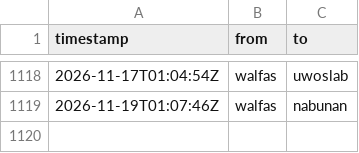
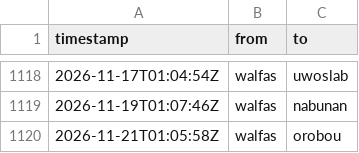
Before and after one commit to walfie/twitch-raid-log, a CSV file: public/raids-outgoing.csv, drawn as a sheet; only a part is shown, gaps mark what is left out; the diff names each change by its address in the sheet, - before the commit and + after, or states it on an @@ line.

```diff
--- a/public/raids-outgoing.csv
+++ b/public/raids-outgoing.csv
+row 1120: 2026-11-21T01:05:58Z | walfas | orobou
```
